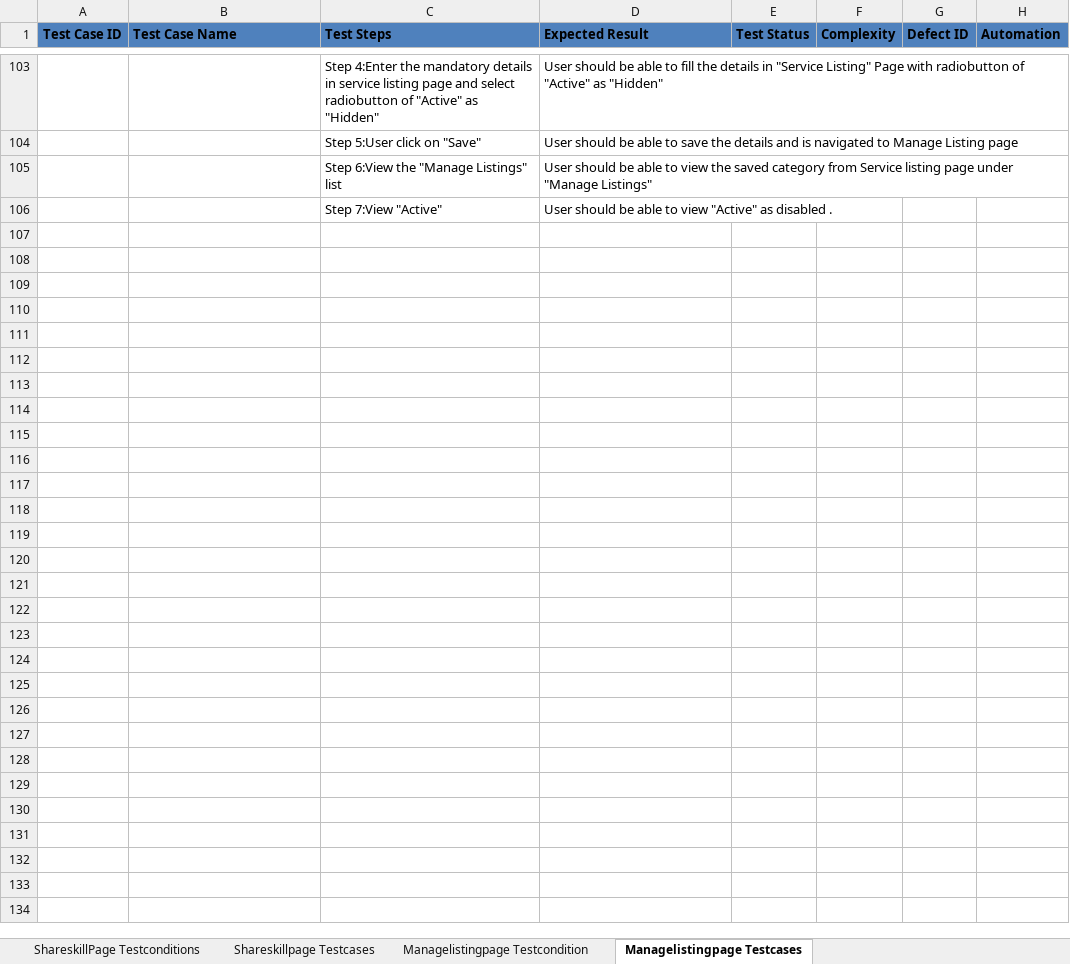
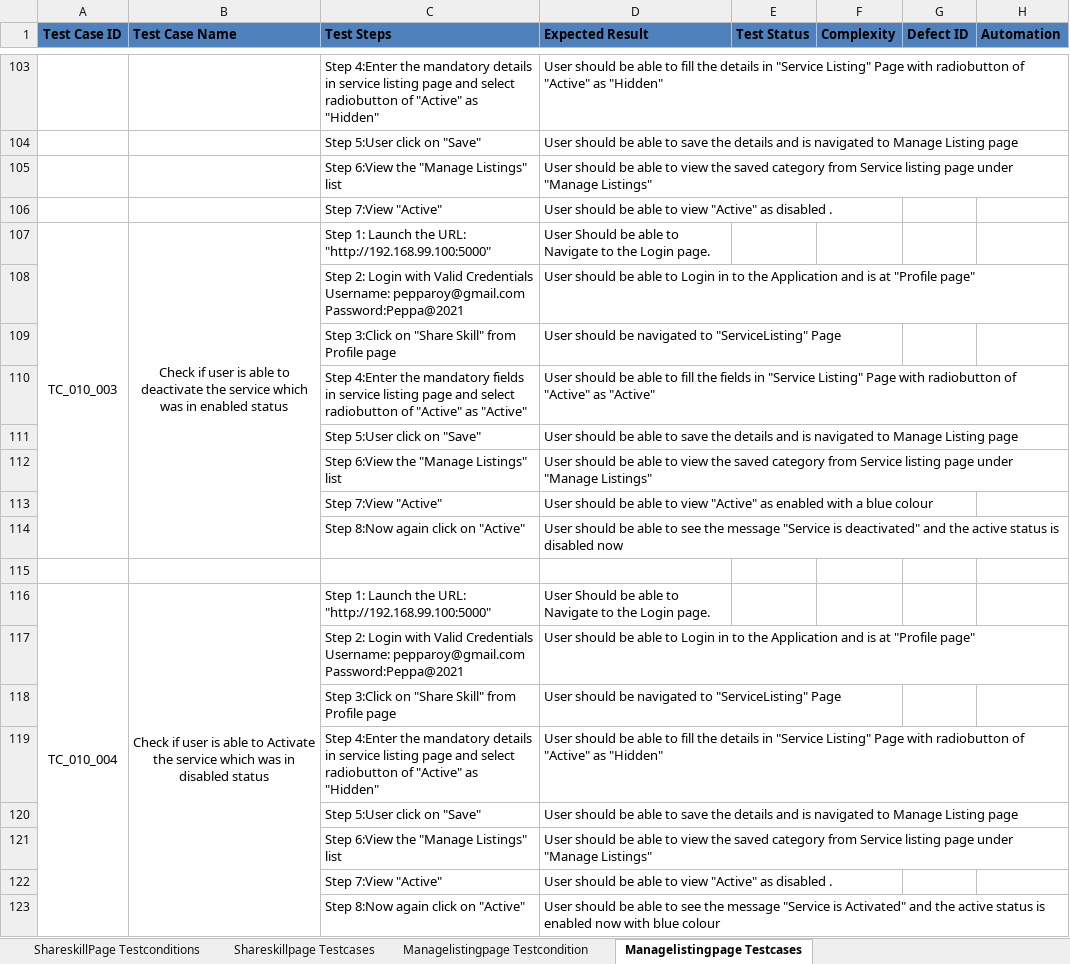
Before and after one commit to Niranjana60/Mvpstudio-Projects, an Excel workbook: Mars Automation Solution/Mars Competition Task/Test cases competition task.xlsx, sheet Managelistingpage Testcases, drawn as a sheet; only a part is shown, gaps mark what is left out; values as stored, in another font and other column widths than the file's, no borders; the diff names each change by its address in the sheet, - before the commit and + after, or states it on an @@ line.

```diff
--- a/Mars Automation Solution/Mars Competition Task/Test cases competition task.xlsx (sheet Managelistingpage Testcases)
+++ b/Mars Automation Solution/Mars Competition Task/Test cases competition task.xlsx (sheet Managelistingpage Testcases)
+row 107: TC_010_003 | Check if user is able to deactivate the service which was in enabled status | Step 1: Launch the URL: "http://192.168.99.100:5000" | User Should be able to Navigate to the Login page.
+row 108:  |  | Step 2: Login with Valid Credentials Username: pepparoy@gmail.com Password:Peppa@2021 | User should be able to Login in to the Application and is at "Profile page"
+row 109:  |  | Step 3:Click on "Share Skill" from Profile page | User should be navigated to "ServiceListing" Page
+row 110:  |  | Step 4:Enter the mandatory fields in service listing page and select radiobutton of "Active" as "Active" | User should be able to fill the fields in "Service Listing" Page with radiobutton of "Active" as "Active"
+row 111:  |  | Step 5:User click on "Save" | User should be able to save the details and is navigated to Manage Listing page
+row 112:  |  | Step 6:View the "Manage Listings" list | User should be able to view the saved category from Service listing page under "Manage Listings"
+row 113:  |  | Step 7:View "Active" | User should be able to view "Active" as enabled with a blue colour
+row 114:  |  | Step 8:Now again click on "Active" | User should be able to see the message "Service is deactivated" and the active status is disabled now
+row 115: (empty)
+row 116: TC_010_004 | Check if user is able to Activate the service which was in disabled status | Step 1: Launch the URL: "http://192.168.99.100:5000" | User Should be able to Navigate to the Login page.
+row 117:  |  | Step 2: Login with Valid Credentials Username: pepparoy@gmail.com Password:Peppa@2021 | User should be able to Login in to the Application and is at "Profile page"
+row 118:  |  | Step 3:Click on "Share Skill" from Profile page | User should be navigated to "ServiceListing" Page
+row 119:  |  | Step 4:Enter the mandatory details in service listing page and select radiobutton of "Active" as "Hidden" | User should be able to fill the details in "Service Listing" Page with radiobutton of "Active" as "Hidden"
+row 120:  |  | Step 5:User click on "Save" | User should be able to save the details and is navigated to Manage Listing page
+row 121:  |  | Step 6:View the "Manage Listings" list | User should be able to view the saved category from Service listing page under "Manage Listings"
+row 122:  |  | Step 7:View "Active" | User should be able to view "Active" as disabled .
+row 123:  |  | Step 8:Now again click on "Active" | User should be able to see the message "Service is Activated" and the active status is enabled now with blue colour
```
Also changed, not shown: sheet Shareskillpage Testcases, sheet ShareskillPage Testconditions, sheet Managelistingpage Testcondition.
